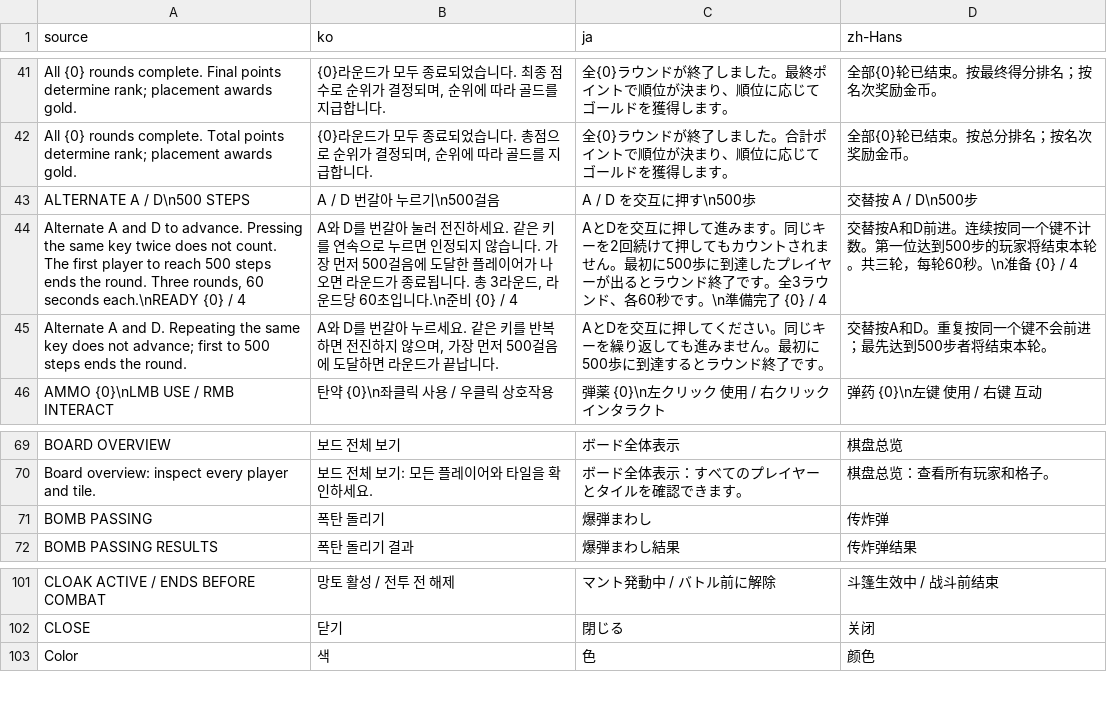
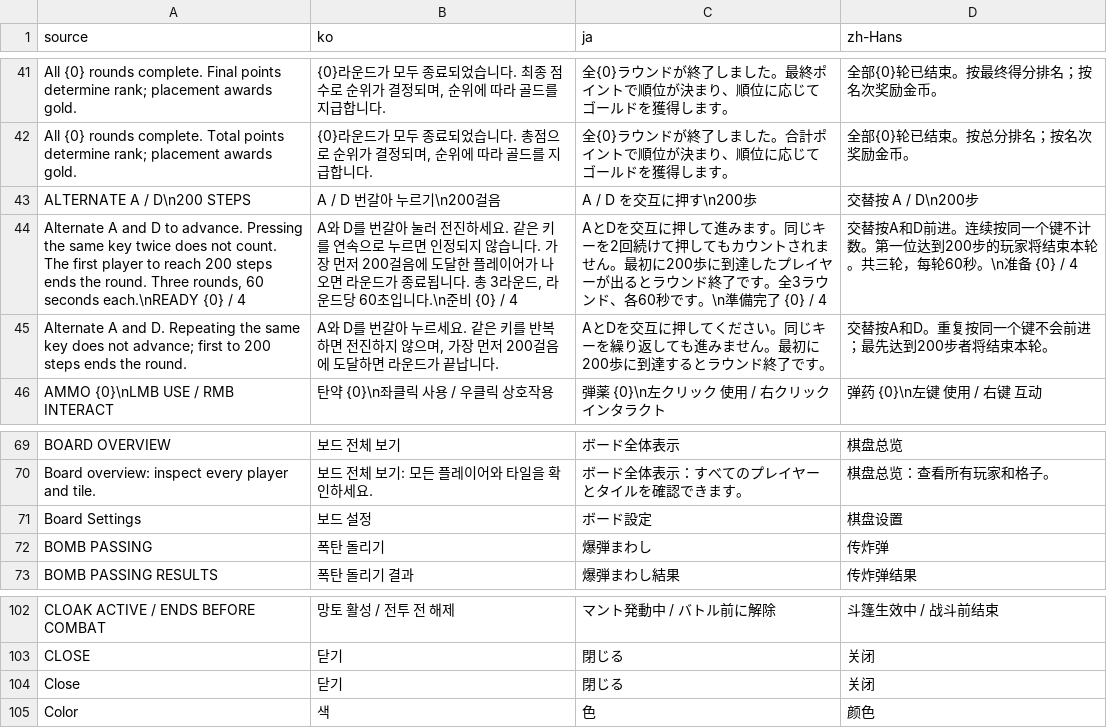
Before and after one commit to doyeon-SM/MazeParty, a CSV file: Assets/MazeParty/Resources/MazeParty/Localization/StringTable.csv, drawn as a sheet; only a part is shown, gaps mark what is left out.

```diff
--- a/Assets/MazeParty/Resources/MazeParty/Localization/StringTable.csv
+++ b/Assets/MazeParty/Resources/MazeParty/Localization/StringTable.csv
@@ -42,5 +42,5 @@ All {0} rounds complete. Final points determine rank; placement awards gold.,"{0
 All {0} rounds complete. Total points determine rank; placement awards gold.,"{0}라운드가 모두 종료되었습니다. 총점으로 순위가 결정되며, 순위에 따라 골드를 지급합니다.",全{0}ラウンドが終了しました。合計ポイントで順位が決まり、順位に応じてゴールドを獲得します。,全部{0}轮已结束。按总分排名；按名次奖励金币。
-ALTERNATE A / D\n500 STEPS,A / D 번갈아 누르기\n500걸음,A / D を交互に押す\n500歩,交替按 A / D\n500步
-"Alternate A and D to advance. Pressing the same key twice does not count. The first player to reach 500 steps ends the round. Three rounds, 60 seconds each.\nREADY {0} / 4","A와 D를 번갈아 눌러 전진하세요. 같은 키를 연속으로 누르면 인정되지 않습니다. 가장 먼저 500걸음에 도달한 플레이어가 나오면 라운드가 종료됩니다. 총 3라운드, 라운드당 60초입니다.\n준비 {0} / 4",AとDを交互に押して進みます。同じキーを2回続けて押してもカウントされません。最初に500歩に到達したプレイヤーが出るとラウンド終了です。全3ラウンド、各60秒です。\n準備完了 {0} / 4,交替按A和D前进。连续按同一个键不计数。第一位达到500步的玩家将结束本轮。共三轮，每轮60秒。\n准备 {0} / 4
-Alternate A and D. Repeating the same key does not advance; first to 500 steps ends the round.,"A와 D를 번갈아 누르세요. 같은 키를 반복하면 전진하지 않으며, 가장 먼저 500걸음에 도달하면 라운드가 끝납니다.",AとDを交互に押してください。同じキーを繰り返しても進みません。最初に500歩に到達するとラウンド終了です。,交替按A和D。重复按同一个键不会前进；最先达到500步者将结束本轮。
+ALTERNATE A / D\n200 STEPS,A / D 번갈아 누르기\n200걸음,A / D を交互に押す\n200歩,交替按 A / D\n200步
+"Alternate A and D to advance. Pressing the same key twice does not count. The first player to reach 200 steps ends the round. Three rounds, 60 seconds each.\nREADY {0} / 4","A와 D를 번갈아 눌러 전진하세요. 같은 키를 연속으로 누르면 인정되지 않습니다. 가장 먼저 200걸음에 도달한 플레이어가 나오면 라운드가 종료됩니다. 총 3라운드, 라운드당 60초입니다.\n준비 {0} / 4",AとDを交互に押して進みます。同じキーを2回続けて押してもカウントされません。最初に200歩に到達したプレイヤーが出るとラウンド終了です。全3ラウンド、各60秒です。\n準備完了 {0} / 4,交替按A和D前进。连续按同一个键不计数。第一位达到200步的玩家将结束本轮。共三轮，每轮60秒。\n准备 {0} / 4
+Alternate A and D. Repeating the same key does not advance; first to 200 steps ends the round.,"A와 D를 번갈아 누르세요. 같은 키를 반복하면 전진하지 않으며, 가장 먼저 200걸음에 도달하면 라운드가 끝납니다.",AとDを交互に押してください。同じキーを繰り返しても進みません。最初に200歩に到達するとラウンド終了です。,交替按A和D。重复按同一个键不会前进；最先达到200步者将结束本轮。
 AMMO  {0}\nLMB USE / RMB INTERACT,탄약  {0}\n좌클릭 사용 / 우클릭 상호작용,弾薬  {0}\n左クリック 使用 / 右クリック インタラクト,弹药  {0}\n左键 使用 / 右键 互动
@@ -70,2 +70,3 @@ BOARD OVERVIEW,보드 전체 보기,ボード全体表示,棋盘总览
 Board overview: inspect every player and tile.,보드 전체 보기: 모든 플레이어와 타일을 확인하세요.,ボード全体表示：すべてのプレイヤーとタイルを確認できます。,棋盘总览：查看所有玩家和格子。
+Board Settings,보드 설정,ボード設定,棋盘设置
 BOMB PASSING,폭탄 돌리기,爆弾まわし,传炸弹
@@ -102,2 +103,3 @@ CLOAK ACTIVE / ENDS BEFORE COMBAT,망토 활성 / 전투 전 해제,マント発
 CLOSE,닫기,閉じる,关闭
+Close,닫기,閉じる,关闭
 Color,색,色,颜色
```
Also changed, not shown: 53 other files.
